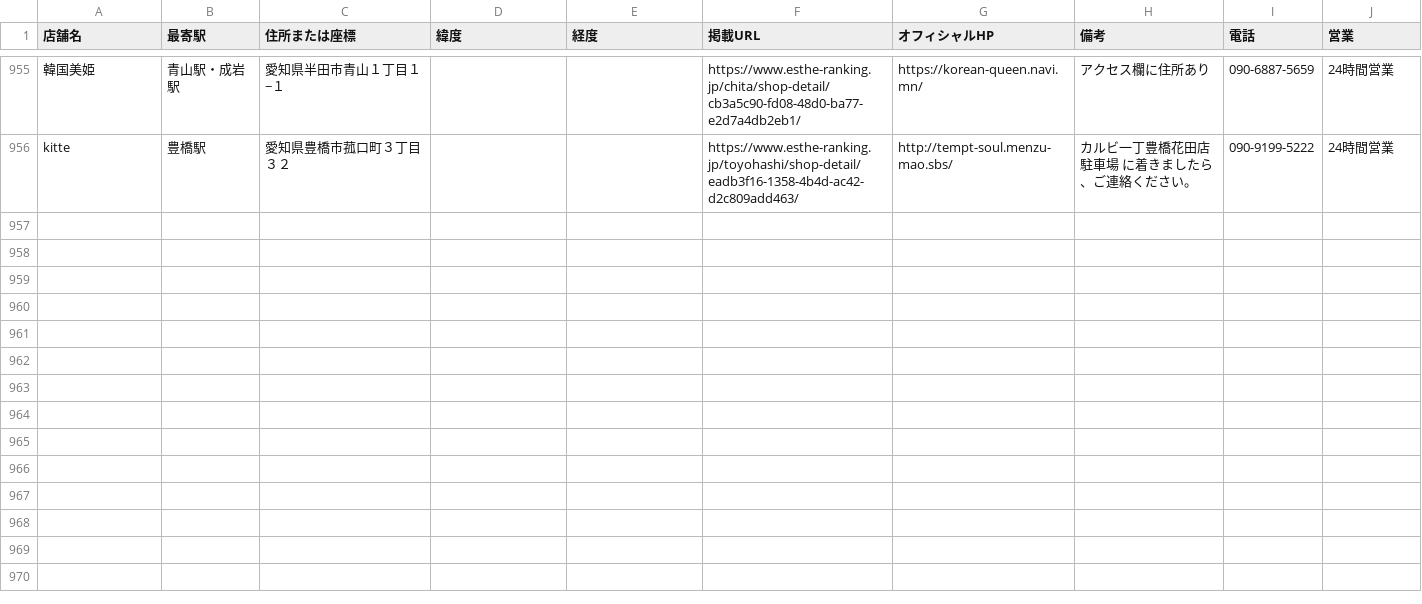
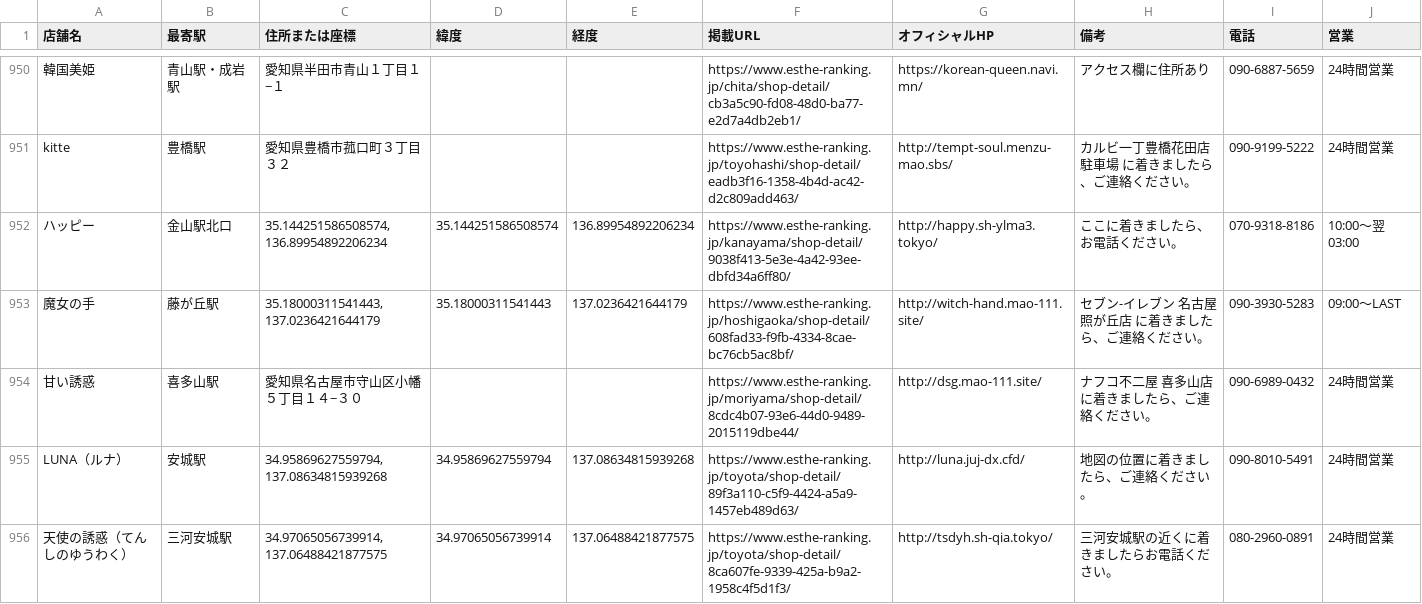
Before and after one commit to tknboon/esthe-viewer, a CSV file: toyota_esthe_map_points_ja.csv, drawn as a sheet; only a part is shown, gaps mark what is left out; the diff covers the shown part only; the diff names each change by its address in the sheet, - before the commit and + after, or states it on an @@ line.

```diff
--- a/toyota_esthe_map_points_ja.csv
+++ b/toyota_esthe_map_points_ja.csv
+row 952: ハッピー | 金山駅北口 | 35.144251586508574, 136.89954892206234 | 35.144251586508574 | 136.89954892206234 | https://www.esthe-ranking.jp/kanayama/shop-detail/9038f413-5e3e-4a42-93ee-dbfd34a6ff80/ | http://happy.sh-ylma3.tokyo/ | ここに着きましたら、お電話ください。 | 070-9318-8186 | 10:00～翌 03:00
+row 953: 魔女の手 | 藤が丘駅 | 35.18000311541443, 137.0236421644179 | 35.18000311541443 | 137.0236421644179 | https://www.esthe-ranking.jp/hoshigaoka/shop-detail/608fad33-f9fb-4334-8cae-bc76cb5ac8bf/ | http://witch-hand.mao-111.site/ | セブン-イレブン 名古屋照が丘店 に着きましたら、ご連絡ください。 | 090-3930-5283 | 09:00～LAST
+row 954: 甘い誘惑 | 喜多山駅 | 愛知県名古屋市守山区小幡５丁目１４−３０ |  |  | https://www.esthe-ranking.jp/moriyama/shop-detail/8cdc4b07-93e6-44d0-9489-2015119dbe44/ | http://dsg.mao-111.site/ | ナフコ不二屋 喜多山店 に着きましたら、ご連絡ください。 | 090-6989-0432 | 24時間営業
+row 955: LUNA（ルナ） | 安城駅 | 34.95869627559794, 137.08634815939268 | 34.95869627559794 | 137.08634815939268 | https://www.esthe-ranking.jp/toyota/shop-detail/89f3a110-c5f9-4424-a5a9-1457eb489d63/ | http://luna.juj-dx.cfd/ | 地図の位置に着きましたら、ご連絡ください。 | 090-8010-5491 | 24時間営業
+row 956: 天使の誘惑（てんしのゆうわく） | 三河安城駅 | 34.97065056739914, 137.06488421877575 | 34.97065056739914 | 137.06488421877575 | https://www.esthe-ranking.jp/toyota/shop-detail/8ca607fe-9339-425a-b9a2-1958c4f5d1f3/ | http://tsdyh.sh-qia.tokyo/ | 三河安城駅の近くに着きましたらお電話ください。 | 080-2960-0891 | 24時間営業
```
Also changed, not shown: 4 added rows, 5 removed rows and 8 edited cells elsewhere in this file, region-data/tokyo/esthe_map_points_ja.csv, region-data/tokyo/location_correction_queue.csv, 17 other files.
